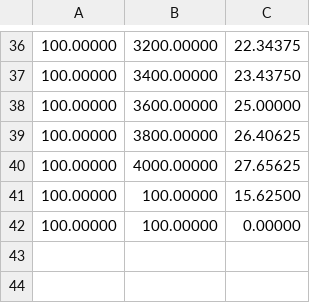
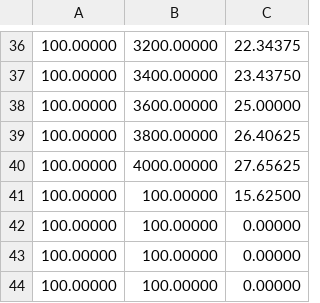
Before and after one commit to jben-estrada/asexual-penna-model, a CSV file: time_f08.csv, drawn as a sheet; only a part is shown, gaps mark what is left out.

```diff
--- a/time_f08.csv
+++ b/time_f08.csv
@@ -42 +42,3 @@
  100.00000, 100.00000,   0.00000
+ 100.00000, 100.00000,   0.00000
+ 100.00000, 100.00000,   0.00000
```
Also changed, not shown: 4 other files.
